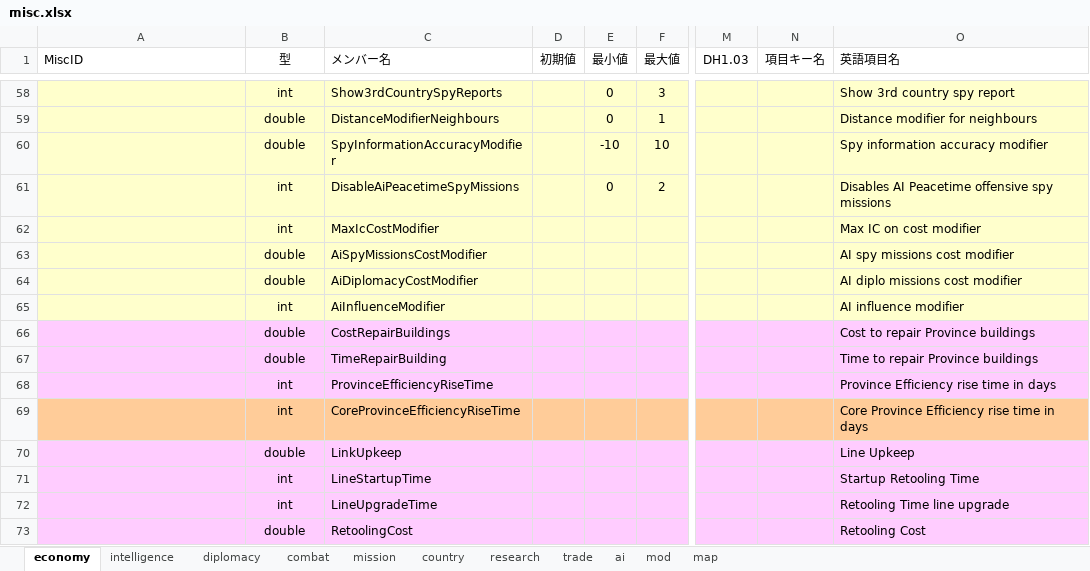
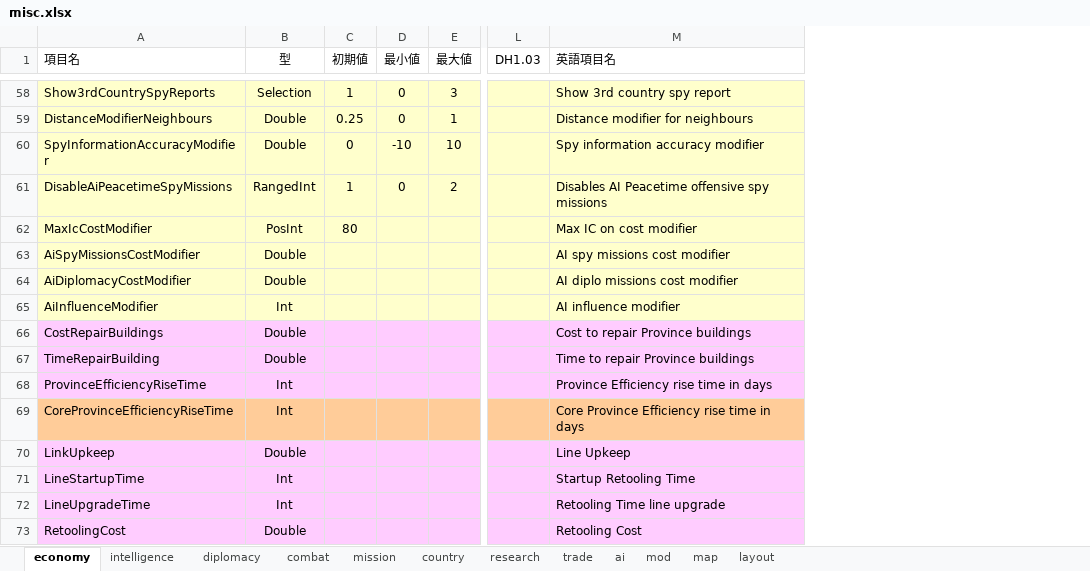
Before and after one commit to nkodama/HoI2Editor, an Excel workbook: HoI2Editor/Documents/misc.xlsx, sheet economy, drawn as a sheet; only a part is shown, gaps mark what is left out; values as stored, in another font and other column widths than the file's, no borders; removed rows and columns are numbered as before the commit, all else as after; the diff covers the shown part only; the diff names each change by its address in the sheet, - before the commit and + after, or states it on an @@ line.

```diff
--- a/HoI2Editor/Documents/misc.xlsx (sheet economy)
+++ b/HoI2Editor/Documents/misc.xlsx (sheet economy)
+sheet tab: layout
-column C (メンバー名), rows 58-73: Show3rdCountrySpyReports | DistanceModifierNeighbours | SpyInformationAccuracyModifier | DisableAiPeacetimeSpyMissions | MaxIcCostModifier | AiSpyMissionsCostModifier | AiDiplomacyCostModifier | AiInfluenceModifier | CostRepairBuildings | TimeRepairBuilding | ProvinceEfficiencyRiseTime | CoreProvinceEfficiencyRiseTime | LinkUpkeep | LineStartupTime | LineUpgradeTime | RetoolingCost
-column N (項目キー名), empty
-A1: MiscID
+A1: 項目名
-A58 (項目名): (empty)
+A58 (項目名): Show3rdCountrySpyReports
-B58 (型): int
+B58 (型): Selection
-C58 (初期値): (empty)
+C58 (初期値): 1
-A59 (項目名): (empty)
+A59 (項目名): DistanceModifierNeighbours
-B59:B60 (型): double
+B59:B60 (型): Double
-C59 (初期値): (empty)
+C59 (初期値): 0.25
-A60 (項目名): (empty)
+A60 (項目名): SpyInformationAccuracyModifier
-C60 (初期値): (empty)
+C60 (初期値): 0
-A61 (項目名): (empty)
+A61 (項目名): DisableAiPeacetimeSpyMissions
-B61 (型): int
+B61 (型): RangedInt
-C61 (初期値): (empty)
+C61 (初期値): 1
-A62 (項目名): (empty)
+A62 (項目名): MaxIcCostModifier
-B62 (型): int
+B62 (型): PosInt
-C62 (初期値): (empty)
+C62 (初期値): 80
-A63 (項目名): (empty)
+A63 (項目名): AiSpyMissionsCostModifier
-B63:B64 (型): double
+B63:B64 (型): Double
-A64 (項目名): (empty)
+A64 (項目名): AiDiplomacyCostModifier
-A65 (項目名): (empty)
+A65 (項目名): AiInfluenceModifier
-B65 (型): int
+B65 (型): Int
-A66 (項目名): (empty)
+A66 (項目名): CostRepairBuildings
-B66:B67 (型): double
+B66:B67 (型): Double
-A67 (項目名): (empty)
+A67 (項目名): TimeRepairBuilding
-A68 (項目名): (empty)
+A68 (項目名): ProvinceEfficiencyRiseTime
-B68:B69 (型): int
+B68:B69 (型): Int
-A69 (項目名): (empty)
+A69 (項目名): CoreProvinceEfficiencyRiseTime
-A70 (項目名): (empty)
+A70 (項目名): LinkUpkeep
-B70 (型): double
+B70 (型): Double
-A71 (項目名): (empty)
+A71 (項目名): LineStartupTime
-B71:B72 (型): int
+B71:B72 (型): Int
-A72 (項目名): (empty)
+A72 (項目名): LineUpgradeTime
-A73 (項目名): (empty)
+A73 (項目名): RetoolingCost
-B73 (型): double
+B73 (型): Double
```
Also changed, not shown: 110 edited cells elsewhere in this sheet.
